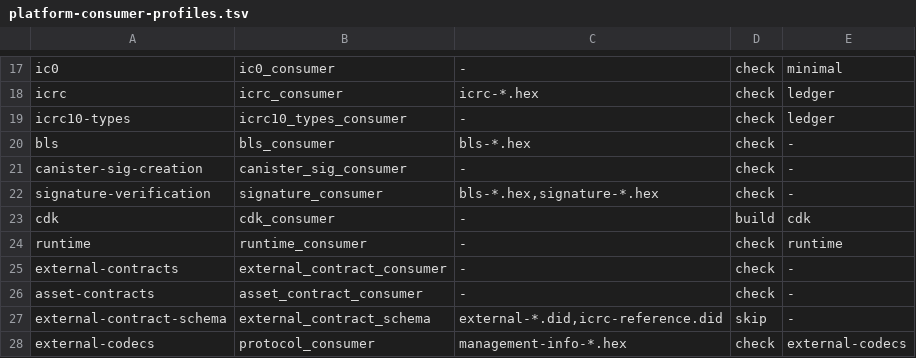
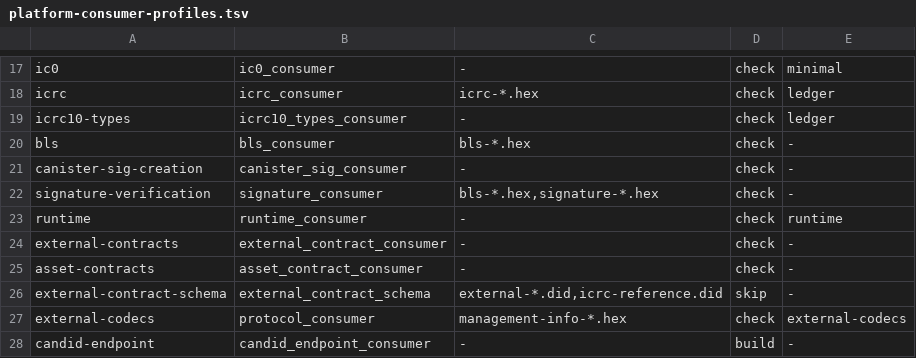
Before and after one commit to dragginzgame/ic-platform, a TSV file: scripts/ci/platform-consumer-profiles.tsv, drawn as a sheet; only a part is shown, gaps mark what is left out; the shorter side is filled out with more unchanged rows; the diff names each change by its address in the sheet, - before the commit and + after, or states it on an @@ line.

Commit message:
Consolidate Runtime entrypoints and require full release gates

```diff
--- a/scripts/ci/platform-consumer-profiles.tsv
+++ b/scripts/ci/platform-consumer-profiles.tsv
-row 23: cdk | cdk_consumer | - | build | cdk
```
Also changed, not shown: 50 other files.
